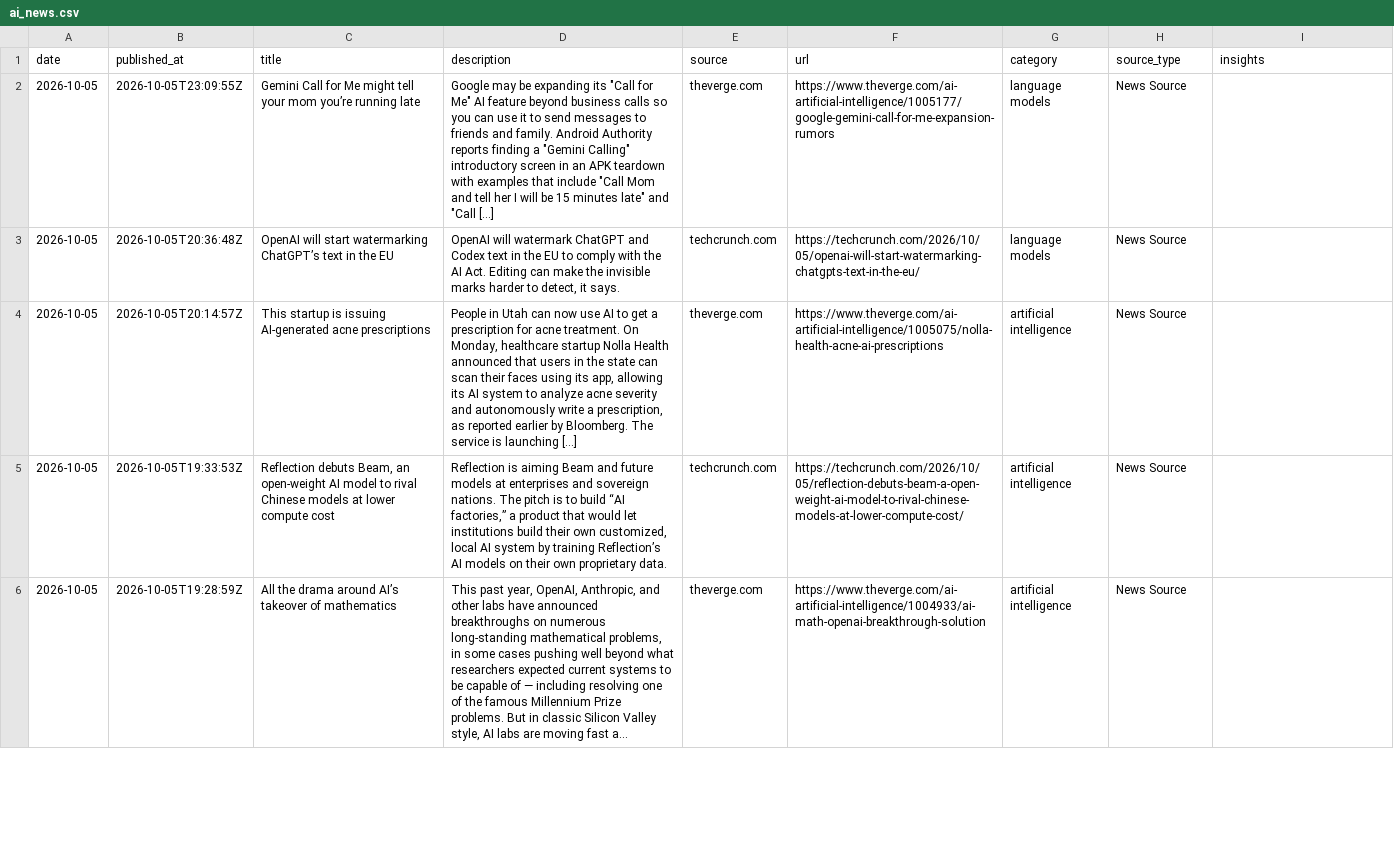
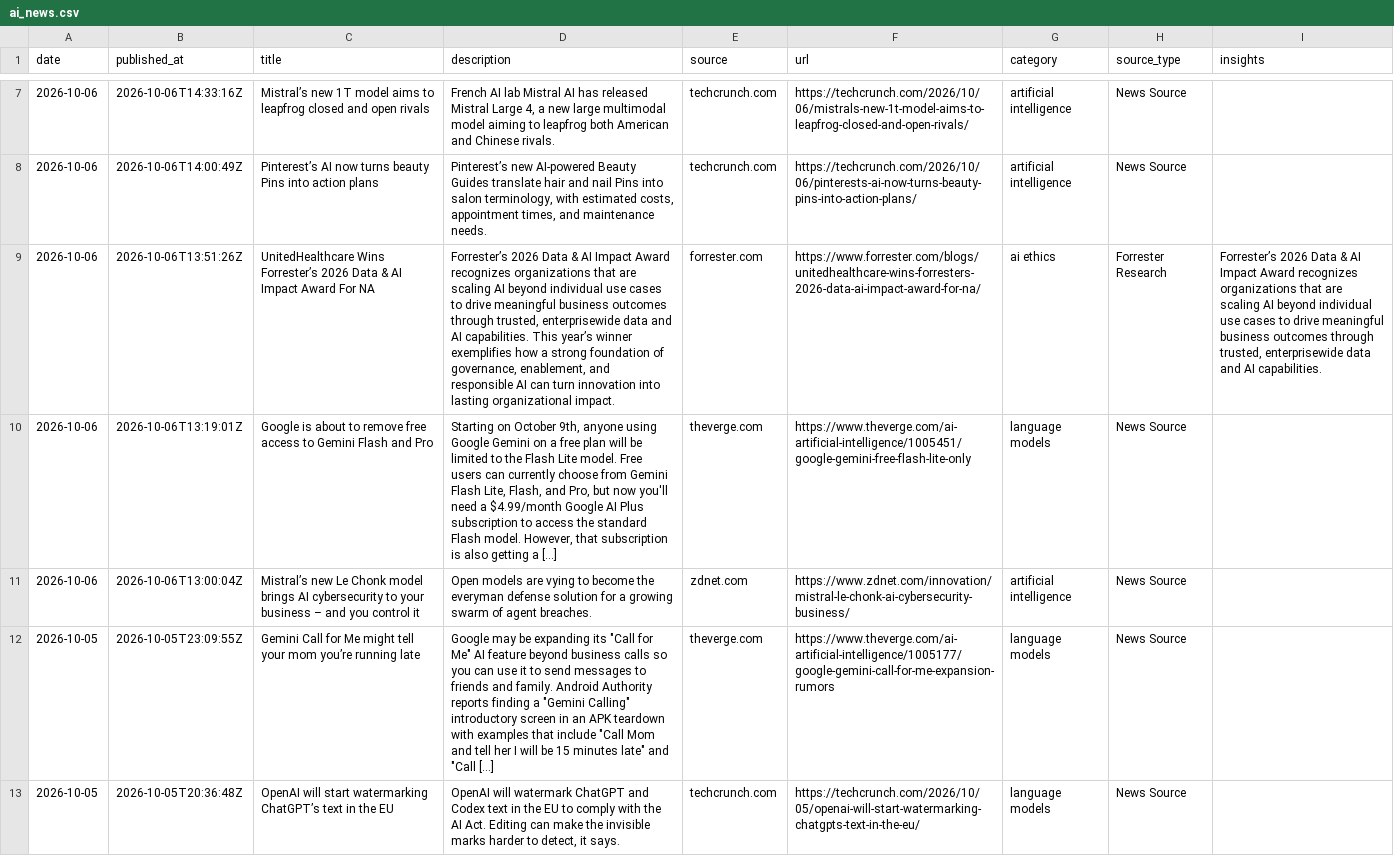
Before and after one commit to StevieSimsII/AiNewsDaily, a CSV file: docs/data/ai_news.csv, drawn as a sheet; only a part is shown, gaps mark what is left out; the shorter side is filled out with more unchanged rows; long unchanged cells end in …; the diff covers the shown part only; the diff names each change by its address in the sheet, - before the commit and + after, or states it on an @@ line.

```diff
--- a/docs/data/ai_news.csv
+++ b/docs/data/ai_news.csv
+row 7: 2026-10-06 | 2026-10-06T14:33:16Z | Mistral’s new 1T model aims to leapfrog closed and open rivals | French AI lab Mistral AI has released Mistral Large 4, a new large multimodal model aiming to leapfrog both American and Chinese rivals. | techcrunch.com | https://techcrunch.com/2026/10/06/mistrals-new-1t-model-aims-to-leapfrog-closed-and-open-rivals/ | artificial intelligence | News Source
+row 8: 2026-10-06 | 2026-10-06T14:00:49Z | Pinterest’s AI now turns beauty Pins into action plans | Pinterest’s new AI-powered Beauty Guides translate hair and nail Pins into salon terminology, with estimated costs, appointment times, and maintenance needs. | techcrunch.com | https://techcrunch.com/2026/10/06/pinterests-ai-now-turns-beauty-pins-into-action-plans/ | artificial intelligence | News Source
+row 9: 2026-10-06 | 2026-10-06T13:51:26Z | UnitedHealthcare Wins Forrester’s 2026 Data & AI Impact Award For NA | Forrester’s 2026 Data & AI Impact Award recognizes organizations that are scaling AI beyond individual use cases to drive meaningful business outcomes through trusted, enterprisewide data and AI capabilities. This year’s winner exemplifies how a strong foundation of governance, enablement, and responsible AI can turn innovation into lasting organizational impact. | forrester.com | https://www.forrester.com/blogs/unitedhealthcare-wins-forresters-2026-data-ai-impact-award-for-na/ | ai ethics | Forrester Research | Forrester’s 2026 Data & AI Impact Award recognizes organizations that are scaling AI beyond individual use cases to drive meaningful business outcomes through trusted, enterprisewide data and AI capabilities.
+row 10: 2026-10-06 | 2026-10-06T13:19:01Z | Google is about to remove free access to Gemini Flash and Pro | Starting on October 9th, anyone using Google Gemini on a free plan will be limited to the Flash Lite model. Free users can currently choose from Gemini Flash Lite, Flash, and Pro, but now you'll need a $4.99/month Google AI Plus subscription to access the standard Flash model. However, that subscription is also getting a […] | theverge.com | https://www.theverge.com/ai-artificial-intelligence/1005451/google-gemini-free-flash-lite-only | language models | News Source
+row 11: 2026-10-06 | 2026-10-06T13:00:04Z | Mistral’s new Le Chonk model brings AI cybersecurity to your business – and you control it | Open models are vying to become the everyman defense solution for a growing swarm of agent breaches. | zdnet.com | https://www.zdnet.com/innovation/mistral-le-chonk-ai-cybersecurity-business/ | artificial intelligence | News Source
```
Also changed, not shown: 5 added rows elsewhere in this file, 4 other files.
